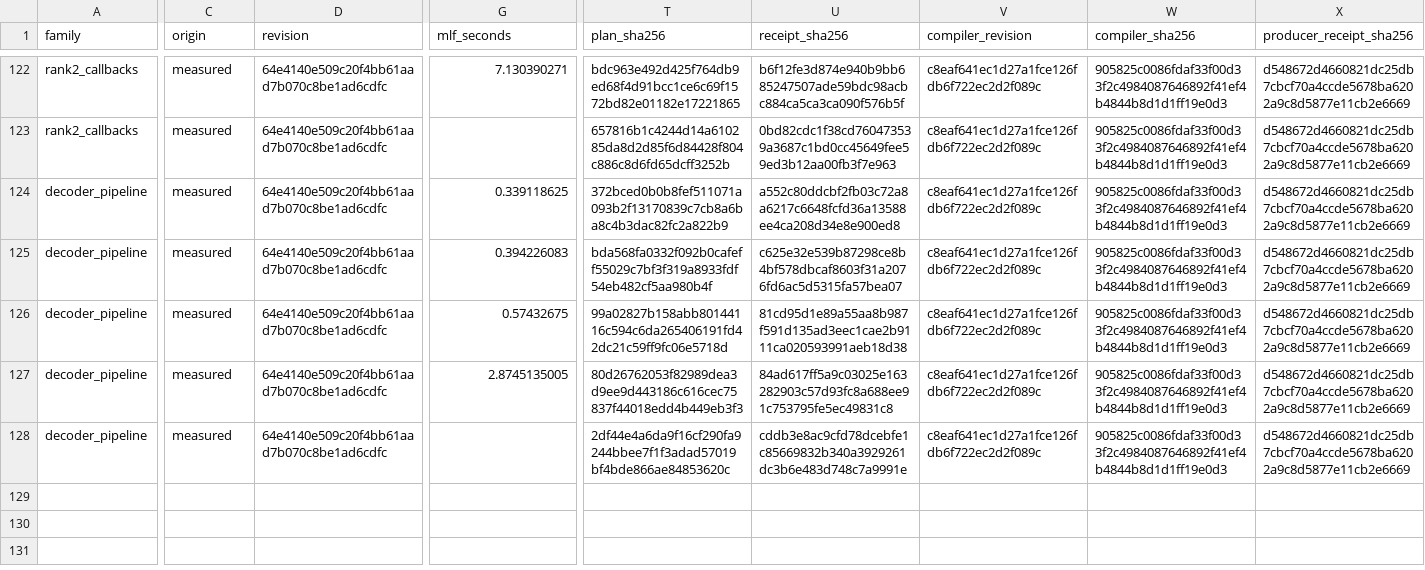
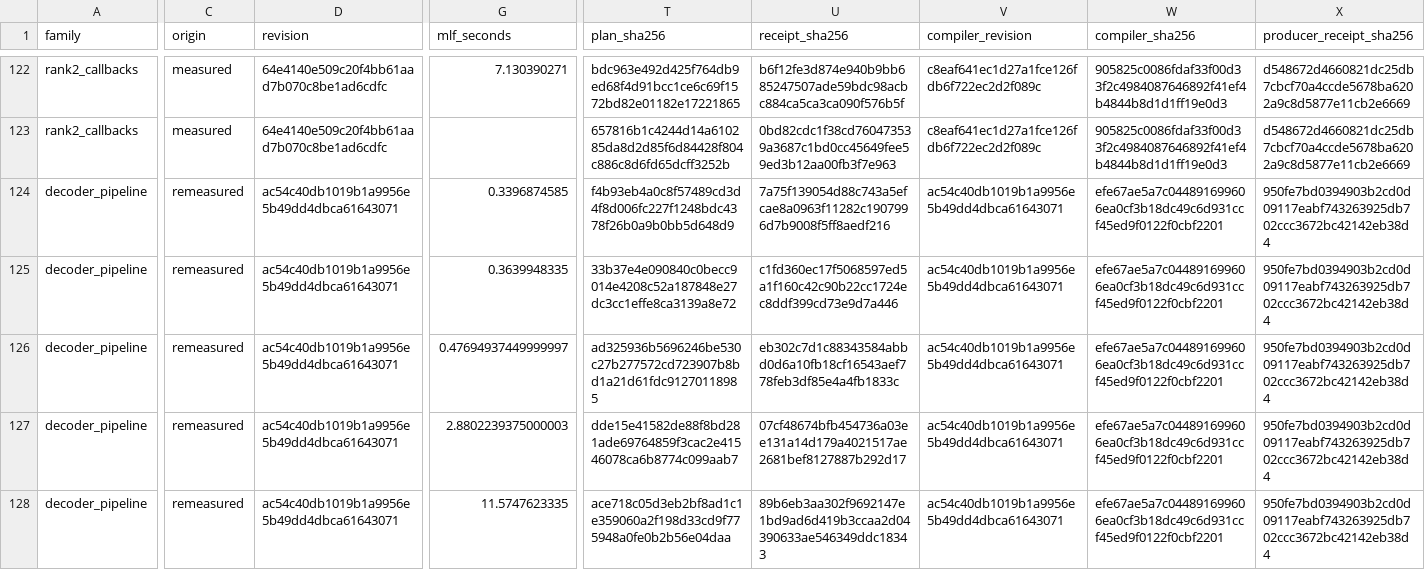
Before and after one commit to mlf-lang/mlf, a CSV file: docs/compiler-shapes-2026-11-21.csv, drawn as a sheet; only a part is shown, gaps mark what is left out; removed rows and columns are numbered as before the commit, all else as after; rows hold the shown columns only; the diff covers the shown part only; the diff names each change by its address in the sheet, - before the commit and + after, or states it on an @@ line.

Commit message:
Record six-pair compilation results for decoder_pipeline

```diff
--- a/docs/compiler-shapes-2026-11-21.csv
+++ b/docs/compiler-shapes-2026-11-21.csv
-C124:C127 (origin): measured
+C124:C127 (origin): remeasured
-D124:D127 (revision): 64e4140e509c20f4bb61aad7b070c8be1ad6cdfc
+D124:D127 (revision): ac54c40db1019b1a9956e5b49dd4dbca61643071
-G124 (mlf_seconds): 0.339118625
+G124 (mlf_seconds): 0.3396874585
-T124 (plan_sha256): 372bced0b0b8fef511071a093b2f13170839c7cb8a6ba8c4b3dac82fc2a822b9
+T124 (plan_sha256): f4b93eb4a0c8f57489cd3d4f8d006fc227f1248bdc4378f26b0a9b0bb5d648d9
-U124 (receipt_sha256): a552c80ddcbf2fb03c72a8a6217c6648fcfd36a13588ee4ca208d34e8e900ed8
+U124 (receipt_sha256): 7a75f139054d88c743a5efcae8a0963f11282c1907996d7b9008f5ff8aedf216
-V124:V127 (compiler_revision): c8eaf641ec1d27a1fce126fdb6f722ec2d2f089c
+V124:V127 (compiler_revision): ac54c40db1019b1a9956e5b49dd4dbca61643071
-W124:W127 (compiler_sha256): 905825c0086fdaf33f00d33f2c4984087646892f41ef4b4844b8d1d1ff19e0d3
+W124:W127 (compiler_sha256): efe67ae5a7c044891699606ea0cf3b18dc49c6d931ccf45ed9f0122f0cbf2201
-X124:X127 (producer_receipt_sha256): d548672d4660821dc25db7cbcf70a4ccde5678ba6202a9c8d5877e11cb2e6669
+X124:X127 (producer_receipt_sha256): 950fe7bd0394903b2cd0d09117eabf743263925db702ccc3672bc42142eb38d4
-G125 (mlf_seconds): 0.394226083
+G125 (mlf_seconds): 0.3639948335
-T125 (plan_sha256): bda568fa0332f092b0cafeff55029c7bf3f319a8933fdf54eb482cf5aa980b4f
+T125 (plan_sha256): 33b37e4e090840c0becc9014e4208c52a187848e27dc3cc1effe8ca3139a8e72
-U125 (receipt_sha256): c625e32e539b87298ce8b4bf578dbcaf8603f31a2076fd6ac5d5315fa57bea07
+U125 (receipt_sha256): c1fd360ec17f5068597ed5a1f160c42c90b22cc1724ec8ddf399cd73e9d7a446
-G126 (mlf_seconds): 0.57432675
+G126 (mlf_seconds): 0.47694937449999997
-T126 (plan_sha256): 99a02827b158abb80144116c594c6da265406191fd42dc21c59ff9fc06e5718d
+T126 (plan_sha256): ad325936b5696246be530c27b277572cd723907b8bd1a21d61fdc91270118985
-U126 (receipt_sha256): 81cd95d1e89a55aa8b987f591d135ad3eec1cae2b9111ca020593991aeb18d38
+U126 (receipt_sha256): eb302c7d1c88343584abbd0d6a10fb18cf16543aef778feb3df85e4a4fb1833c
-G127 (mlf_seconds): 2.8745135005
+G127 (mlf_seconds): 2.8802239375000003
-T127 (plan_sha256): 80d26762053f82989dea3d9ee9d443186c616cec75837f44018edd4b449eb3f3
+T127 (plan_sha256): dde15e41582de88f8bd281ade69764859f3cac2e41546078ca6b8774c099aab7
-U127 (receipt_sha256): 84ad617ff5a9c03025e163282903c57d93fc8a688ee91c753795fe5ec49831c8
+U127 (receipt_sha256): 07cf48674bfb454736a03ee131a14d179a4021517ae2681bef8127887b292d17
-row 128: decoder_pipeline | measured | 64e4140e509c20f4bb61aad7b070c8be1ad6cdfc |  | 2df44e4a6da9f16cf290fa9244bbee7f1f3adad57019bf4bde866ae84853620c | cddb3e8ac9cfd78dcebfe1c85669832b340a3929261dc3b6e483d748c7a9991e | c8eaf641ec1d27a1fce126fdb6f722ec2d2f089c | 905825c0086fdaf33f00d33f2c4984087646892f41ef4b4844b8d1d1ff19e0d3 | d548672d4660821dc25db7cbcf70a4ccde5678ba6202a9c8d5877e11cb2e6669
+row 128: decoder_pipeline | remeasured | ac54c40db1019b1a9956e5b49dd4dbca61643071 | 11.5747623335 | ace718c05d3eb2bf8ad1c1e359060a2f198d33cd9f775948a0fe0b2b56e04daa | 89b6eb3aa302f9692147e1bd9ad6d419b3ccaa2d04390633ae546349ddc18343 | ac54c40db1019b1a9956e5b49dd4dbca61643071 | efe67ae5a7c044891699606ea0cf3b18dc49c6d931ccf45ed9f0122f0cbf2201 | 950fe7bd0394903b2cd0d09117eabf743263925db702ccc3672bc42142eb38d4
```
Also changed, not shown: 12 edited cells elsewhere in this file, 1 other file.
